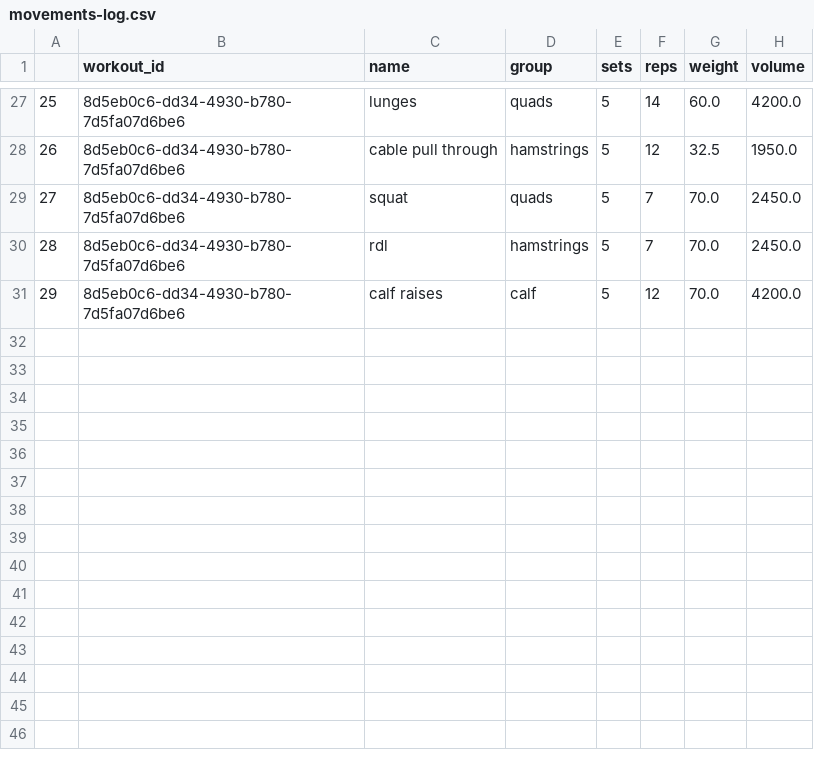
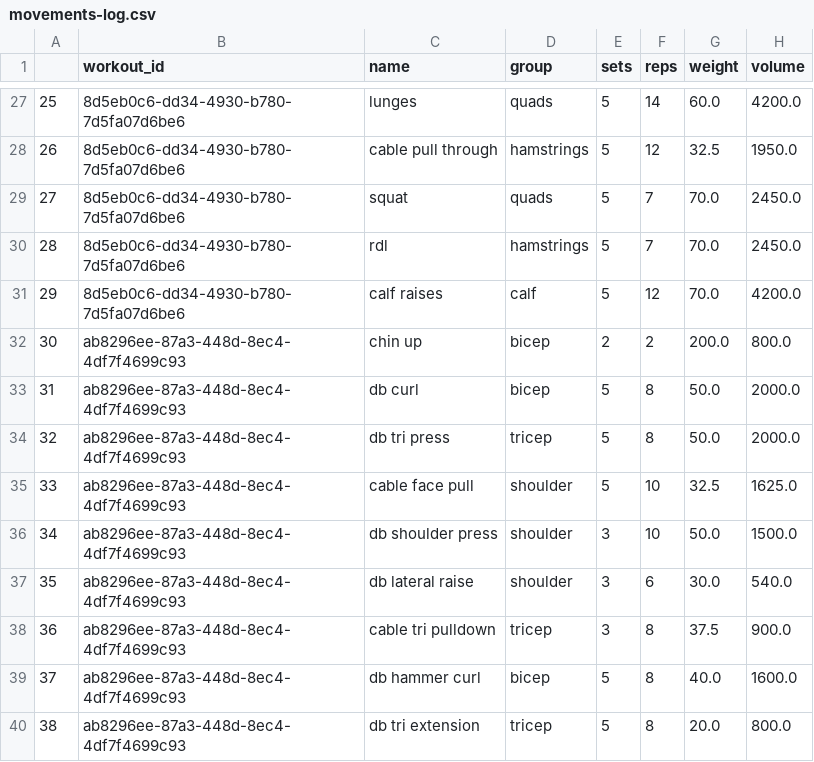
Before and after one commit to hannasage/workout-cli, a CSV file: data/movements-log.csv, drawn as a sheet; only a part is shown, gaps mark what is left out.

```diff
--- a/data/movements-log.csv
+++ b/data/movements-log.csv
@@ -31 +31,10 @@
 29,8d5eb0c6-dd34-4930-b780-7d5fa07d6be6,calf raises,calf,5,12,70.0,4200.0
+30,ab8296ee-87a3-448d-8ec4-4df7f4699c93,chin up,bicep,2,2,200.0,800.0
+31,ab8296ee-87a3-448d-8ec4-4df7f4699c93,db curl,bicep,5,8,50.0,2000.0
+32,ab8296ee-87a3-448d-8ec4-4df7f4699c93,db tri press,tricep,5,8,50.0,2000.0
+33,ab8296ee-87a3-448d-8ec4-4df7f4699c93,cable face pull,shoulder,5,10,32.5,1625.0
+34,ab8296ee-87a3-448d-8ec4-4df7f4699c93,db shoulder press,shoulder,3,10,50.0,1500.0
+35,ab8296ee-87a3-448d-8ec4-4df7f4699c93,db lateral raise,shoulder,3,6,30.0,540.0
+36,ab8296ee-87a3-448d-8ec4-4df7f4699c93,cable tri pulldown,tricep,3,8,37.5,900.0
+37,ab8296ee-87a3-448d-8ec4-4df7f4699c93,db hammer curl,bicep,5,8,40.0,1600.0
+38,ab8296ee-87a3-448d-8ec4-4df7f4699c93,db tri extension,tricep,5,8,20.0,800.0
```
Also changed, not shown: data/volumes-log.csv, data/workouts-log.csv, 1 other file.
